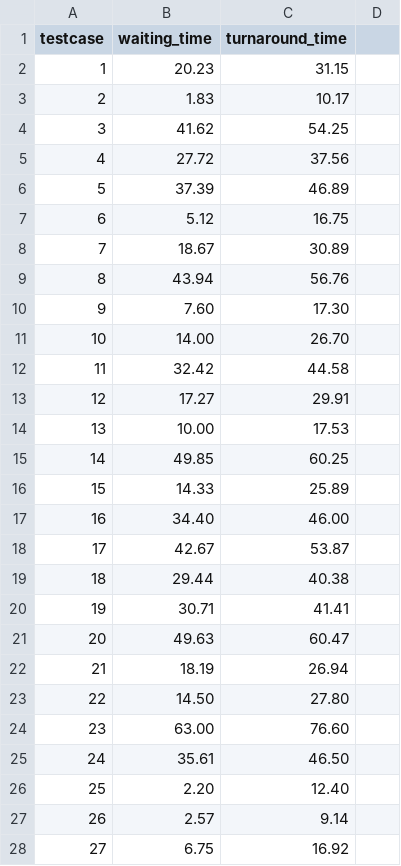
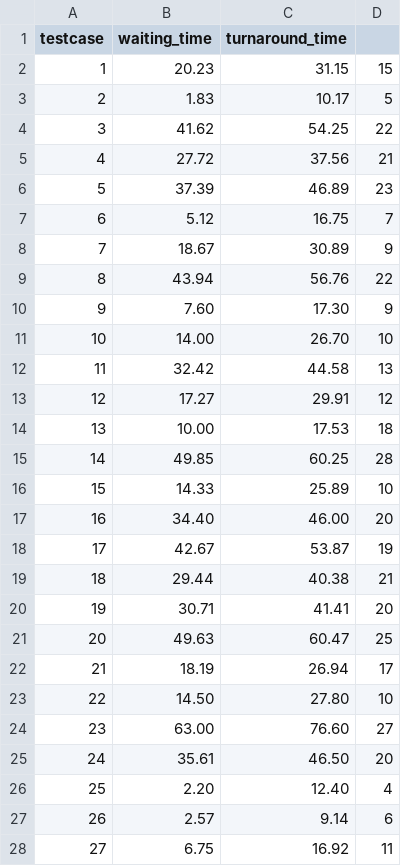
Before and after one commit to ZFCrow/RoundRobinwithVaryingTimeQuantum, a CSV file: output.csv, drawn as a sheet; only a part is shown; the diff covers the shown part only.

```diff
--- a/output.csv
+++ b/output.csv
@@ -1,28 +1,28 @@
 testcase,waiting_time,turnaround_time
-1,20.23,31.15
-2,1.83,10.17
-3,41.62,54.25
-4,27.72,37.56
-5,37.39,46.89
-6,5.12,16.75
-7,18.67,30.89
-8,43.94,56.76
-9,7.60,17.30
-10,14.00,26.70
-11,32.42,44.58
-12,17.27,29.91
-13,10.00,17.53
-14,49.85,60.25
-15,14.33,25.89
-16,34.40,46.00
-17,42.67,53.87
-18,29.44,40.38
-19,30.71,41.41
-20,49.63,60.47
-21,18.19,26.94
-22,14.50,27.80
-23,63.00,76.60
-24,35.61,46.50
-25,2.20,12.40
-26,2.57,9.14
-27,6.75,16.92
+1,20.23,31.15,15
+2,1.83,10.17,5
+3,41.62,54.25,22
+4,27.72,37.56,21
+5,37.39,46.89,23
+6,5.12,16.75,7
+7,18.67,30.89,9
+8,43.94,56.76,22
+9,7.60,17.30,9
+10,14.00,26.70,10
+11,32.42,44.58,13
+12,17.27,29.91,12
+13,10.00,17.53,18
+14,49.85,60.25,28
+15,14.33,25.89,10
+16,34.40,46.00,20
+17,42.67,53.87,19
+18,29.44,40.38,21
+19,30.71,41.41,20
+20,49.63,60.47,25
+21,18.19,26.94,17
+22,14.50,27.80,10
+23,63.00,76.60,27
+24,35.61,46.50,20
+25,2.20,12.40,4
+26,2.57,9.14,6
+27,6.75,16.92,11
```
Also changed, not shown: 1 removed row and 75 edited cells elsewhere in this file, 5 other files.
